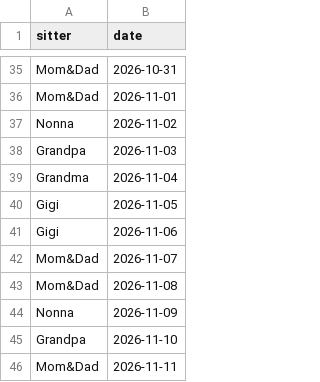
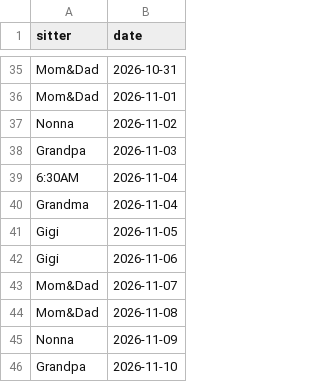
Before and after one commit to mapmap3/Creative, a CSV file: data/lyla-calendar.csv, drawn as a sheet; only a part is shown, gaps mark what is left out; the shorter side is filled out with more unchanged rows; the diff names each change by its address in the sheet, - before the commit and + after, or states it on an @@ line.

Commit message:
Update Lyla calendar

```diff
--- a/data/lyla-calendar.csv
+++ b/data/lyla-calendar.csv
+row 39: 6:30AM | 2026-11-04
```
